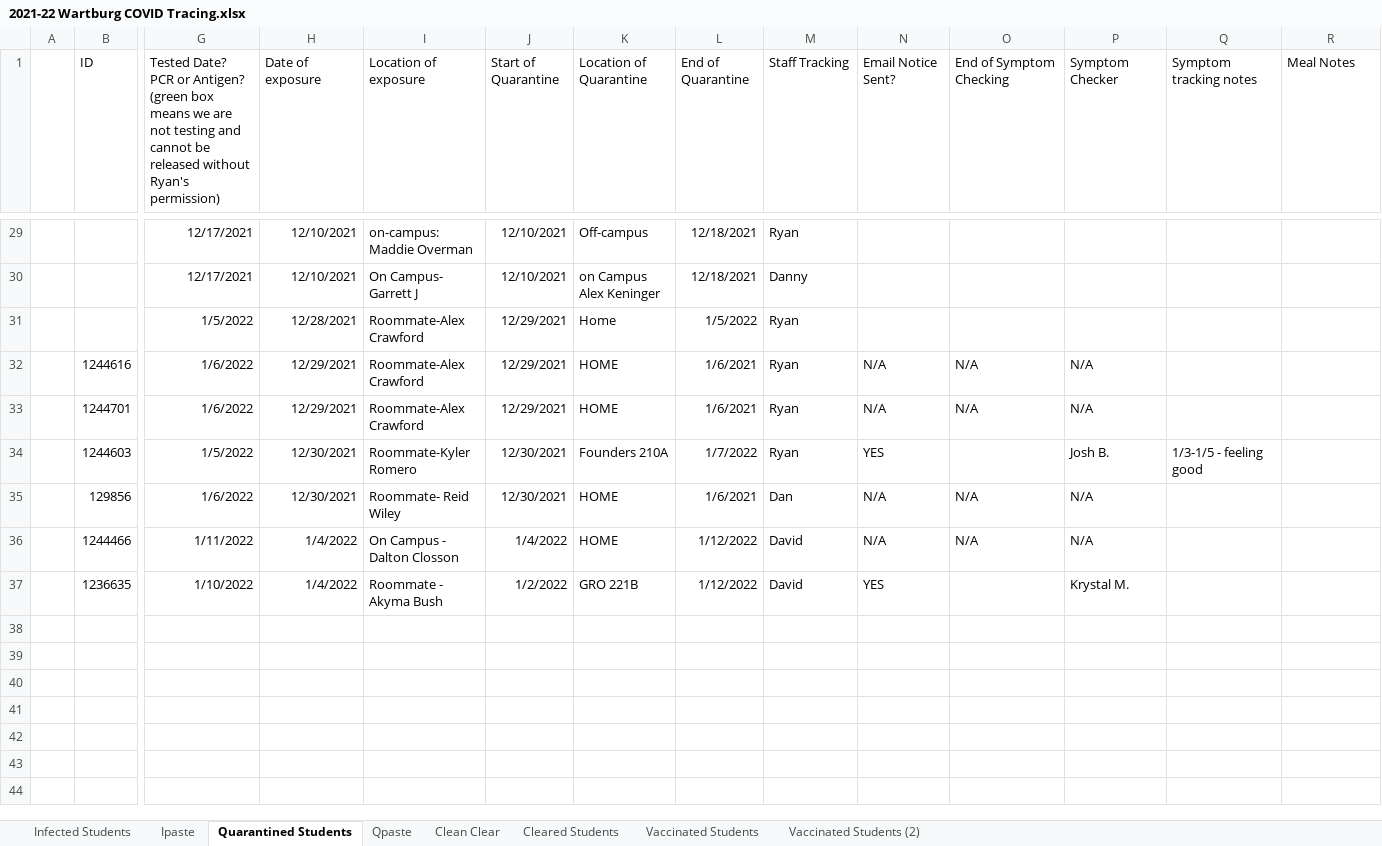
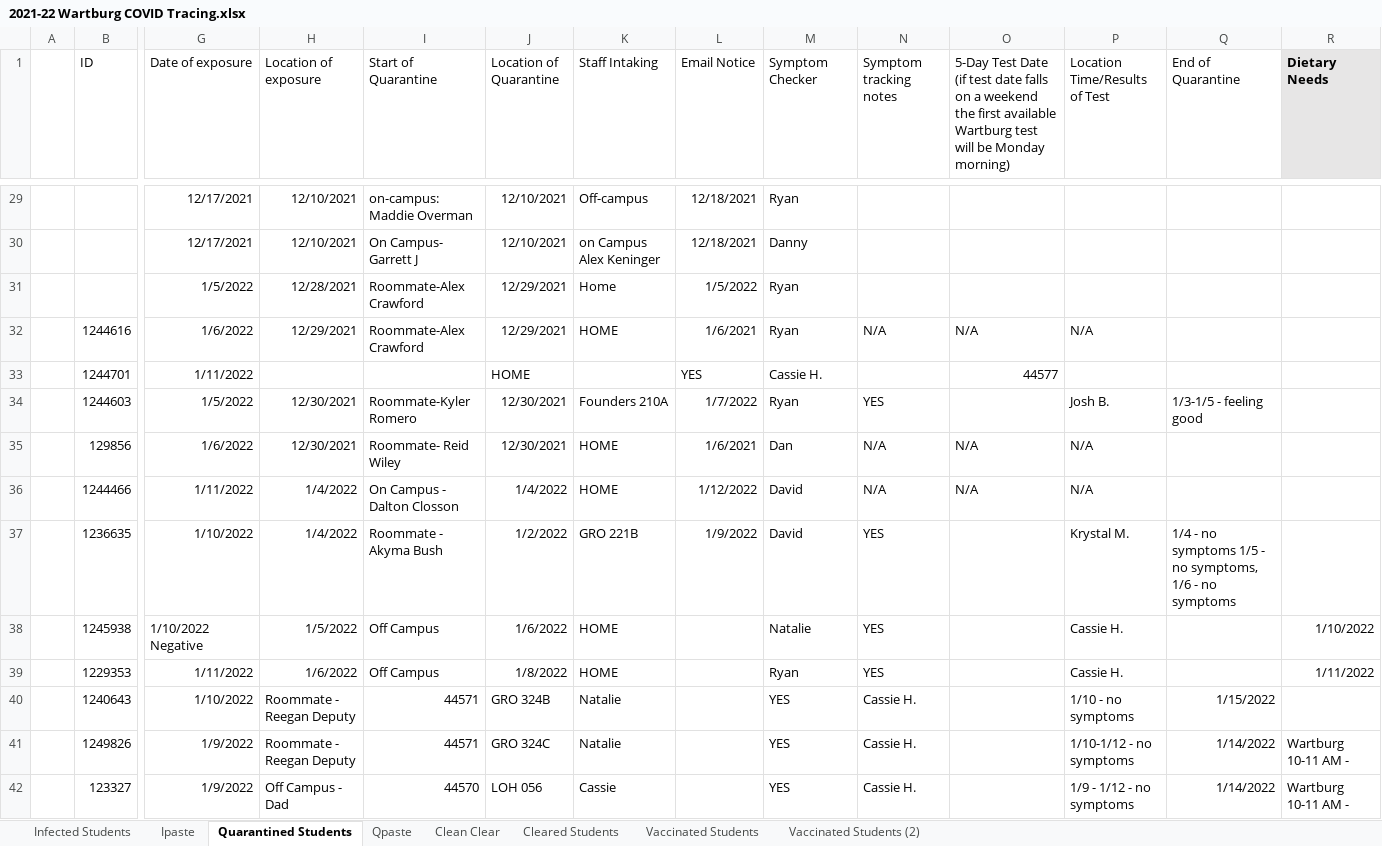
Before and after one commit to mbirgen/COVID19, an Excel workbook: 2021-22 Wartburg COVID Tracing.xlsx, sheet Quarantined Students, drawn as a sheet; only a part is shown, gaps mark what is left out; values as stored, in another font and other column widths than the file's, no borders; 1 other sheet too large or unreadable and not compared; rows hold the shown columns only; the diff covers the shown part only; the diff names each change by its address in the sheet, - before the commit and + after, or states it on an @@ line.

```diff
--- a/2021-22 Wartburg COVID Tracing.xlsx (sheet Quarantined Students)
+++ b/2021-22 Wartburg COVID Tracing.xlsx (sheet Quarantined Students)
-G1: Tested Date? PCR or Antigen? (green box means we are not testing and cannot be released without Ryan's permission)
+G1: Date of exposure
-H1: Date of exposure
+H1: Location of exposure
-I1: Location of exposure
+I1: Start of Quarantine
-J1: Start of Quarantine
+J1: Location of Quarantine
-K1: Location of Quarantine
+K1: Staff Intaking
-L1: End of Quarantine
+L1: Email Notice
-M1: Staff Tracking
+M1: Symptom Checker
-N1: Email Notice Sent?
+N1: Symptom tracking notes
-O1: End of Symptom Checking
+O1: 5-Day Test Date (if test date falls on a weekend the first available Wartburg test will be Monday morning)
-P1: Symptom Checker
+P1: Location Time/Results of Test
-Q1: Symptom tracking notes
+Q1: End of Quarantine
-R1: Meal Notes
+R1: Dietary Needs
@@ R1 fill: none → #E7E6E6, bold: off → on @@
-G33 (Date of exposure): 1/6/2022
+G33 (Date of exposure): 1/11/2022
-H33 (Location of exposure): 12/29/2021
+H33 (Location of exposure): (empty)
-I33 (Start of Quarantine): Roommate-Alex Crawford
+I33 (Start of Quarantine): (empty)
-J33 (Location of Quarantine): 12/29/2021
+J33 (Location of Quarantine): HOME
-K33 (Staff Intaking): HOME
+K33 (Staff Intaking): (empty)
-L33 (Email Notice): 1/6/2021
+L33 (Email Notice): YES
-M33 (Symptom Checker): Ryan
+M33 (Symptom Checker): Cassie H.
-N33 (Symptom tracking notes): N/A
+N33 (Symptom tracking notes): (empty)
-O33: N/A
+O33: 44577
-P33 (Location Time/Results of Test): N/A
+P33 (Location Time/Results of Test): (empty)
-L37 (Email Notice): 1/12/2022
+L37 (Email Notice): 1/9/2022
-Q37 (End of Quarantine): (empty)
+Q37 (End of Quarantine): 1/4 - no symptoms 1/5 - no symptoms, 1/6 - no symptoms
+row 38:  | 1245938 | 1/10/2022 Negative | 1/5/2022 | Off Campus | 1/6/2022 | HOME |  | Natalie | YES |  | Cassie H. |  | 1/10/2022
+row 39:  | 1229353 | 1/11/2022 | 1/6/2022 | Off Campus | 1/8/2022 | HOME |  | Ryan | YES |  | Cassie H. |  | 1/11/2022
+row 40:  | 1240643 | 1/10/2022 | Roommate - Reegan Deputy | 44571 | GRO 324B | Natalie |  | YES | Cassie H. |  | 1/10 - no symptoms | 1/15/2022
+row 41:  | 1249826 | 1/9/2022 | Roommate - Reegan Deputy | 44571 | GRO 324C | Natalie |  | YES | Cassie H. |  | 1/10-1/12 - no symptoms | 1/14/2022 | Wartburg 10-11 AM -
+row 42:  | 123327 | 1/9/2022 | Off Campus - Dad | 44570 | LOH 056 | Cassie |  | YES | Cassie H. |  | 1/9 - 1/12 - no symptoms | 1/14/2022 | Wartburg 10-11 AM -
```
Also changed, not shown: 15 added rows, 1 edited cell and cell formats elsewhere in this sheet, sheet Ipaste, sheet Infected Students, sheet Cleared Students, sheet Vaccinated Students (2), sheet Vaccinated Students, formulas that keep their value, covid19.xlsx, 27 other files.
